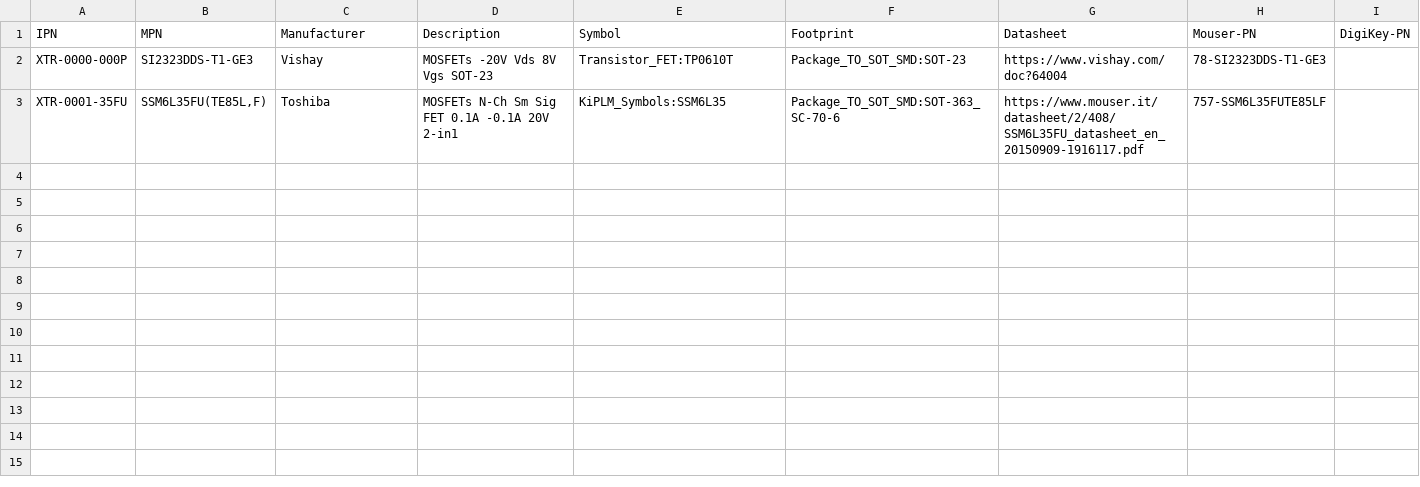
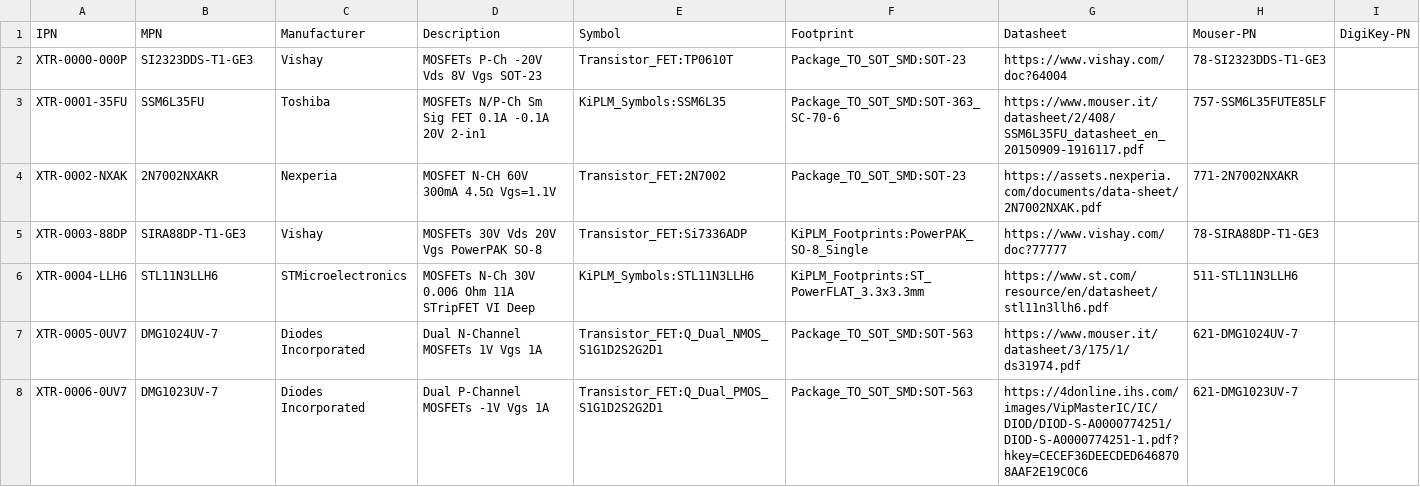
Before and after one commit to yohummus/kiplm, a CSV file: db/XTR.csv, drawn as a sheet.

```diff
--- a/db/XTR.csv
+++ b/db/XTR.csv
@@ -1,3 +1,8 @@
 IPN,MPN,Manufacturer,Description,Symbol,Footprint,Datasheet,Mouser-PN,DigiKey-PN
-XTR-0000-000P,SI2323DDS-T1-GE3,Vishay,MOSFETs -20V Vds 8V Vgs SOT-23,Transistor_FET:TP0610T,Package_TO_SOT_SMD:SOT-23,https://www.vishay.com/doc?64004,78-SI2323DDS-T1-GE3,
-XTR-0001-35FU,"SSM6L35FU(TE85L,F)",Toshiba,MOSFETs N-Ch Sm Sig FET 0.1A -0.1A 20V 2-in1,KiPLM_Symbols:SSM6L35,Package_TO_SOT_SMD:SOT-363_SC-70-6,https://www.mouser.it/datasheet/2/408/SSM6L35FU_datasheet_en_20150909-1916117.pdf,757-SSM6L35FUTE85LF,
+XTR-0000-000P,SI2323DDS-T1-GE3,Vishay,MOSFETs P-Ch -20V Vds 8V Vgs SOT-23,Transistor_FET:TP0610T,Package_TO_SOT_SMD:SOT-23,https://www.vishay.com/doc?64004,78-SI2323DDS-T1-GE3,
+XTR-0001-35FU,SSM6L35FU,Toshiba,MOSFETs N/P-Ch Sm Sig FET 0.1A -0.1A 20V 2-in1,KiPLM_Symbols:SSM6L35,Package_TO_SOT_SMD:SOT-363_SC-70-6,https://www.mouser.it/datasheet/2/408/SSM6L35FU_datasheet_en_20150909-1916117.pdf,757-SSM6L35FUTE85LF,
+XTR-0002-NXAK,2N7002NXAKR,Nexperia,MOSFET N-CH 60V 300mA 4.5Ω Vgs=1.1V,Transistor_FET:2N7002,Package_TO_SOT_SMD:SOT-23,https://assets.nexperia.com/documents/data-sheet/2N7002NXAK.pdf,771-2N7002NXAKR,
+XTR-0003-88DP,SIRA88DP-T1-GE3,Vishay,MOSFETs 30V Vds 20V Vgs PowerPAK SO-8,Transistor_FET:Si7336ADP,KiPLM_Footprints:PowerPAK_SO-8_Single,https://www.vishay.com/doc?77777,78-SIRA88DP-T1-GE3,
+XTR-0004-LLH6,STL11N3LLH6,STMicroelectronics,MOSFETs N-Ch 30V 0.006 Ohm 11A STripFET VI Deep,KiPLM_Symbols:STL11N3LLH6,KiPLM_Footprints:ST_PowerFLAT_3.3x3.3mm,https://www.st.com/resource/en/datasheet/stl11n3llh6.pdf,511-STL11N3LLH6,
+XTR-0005-0UV7,DMG1024UV-7,Diodes Incorporated,Dual N-Channel MOSFETs 1V Vgs 1A,Transistor_FET:Q_Dual_NMOS_S1G1D2S2G2D1,Package_TO_SOT_SMD:SOT-563,https://www.mouser.it/datasheet/3/175/1/ds31974.pdf,621-DMG1024UV-7,
+XTR-0006-0UV7,DMG1023UV-7,Diodes Incorporated,Dual P-Channel MOSFETs -1V Vgs 1A,Transistor_FET:Q_Dual_PMOS_S1G1D2S2G2D1,Package_TO_SOT_SMD:SOT-563,https://4donline.ihs.com/images/VipMasterIC/IC/DIOD/DIOD-S-A0000774251/DIOD-S-A0000774251-1.pdf?hkey=CECEF36DEECDED6468708AAF2E19C0C6,621-DMG1023UV-7,
```
Also changed, not shown: db/CON.csv, db/CPD.csv, 45 other files.
